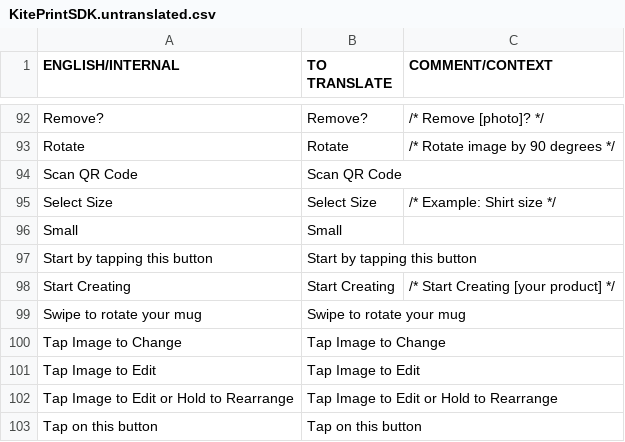
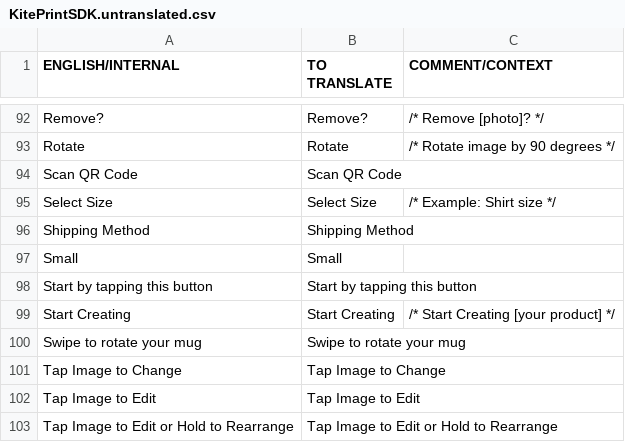
Before and after one commit to OceanLabs/iOS-Print-SDK, a CSV file: Kite-SDK/PSPrintSDK/OLKiteLocalizationResources.bundle/da.lproj/KitePrintSDK.untranslated.csv, drawn as a sheet; only a part is shown, gaps mark what is left out; the shorter side is filled out with more unchanged rows; the diff names each change by its address in the sheet, - before the commit and + after, or states it on an @@ line.

Commit message:
Work for shipping methods

```diff
--- a/Kite-SDK/PSPrintSDK/OLKiteLocalizationResources.bundle/da.lproj/KitePrintSDK.untranslated.csv
+++ b/Kite-SDK/PSPrintSDK/OLKiteLocalizationResources.bundle/da.lproj/KitePrintSDK.untranslated.csv
+row 96: Shipping Method | Shipping Method
```
Also changed, not shown: Kite-SDK/PSPrintSDK/OLKiteLocalizationResources.bundle/en.lproj/KitePrintSDK.untranslated.csv, 21 other files.
